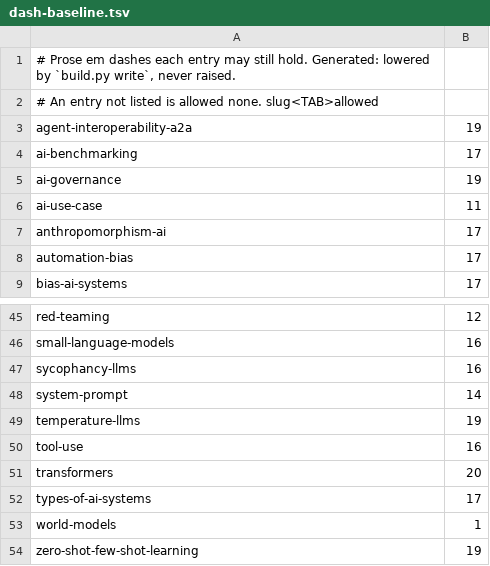
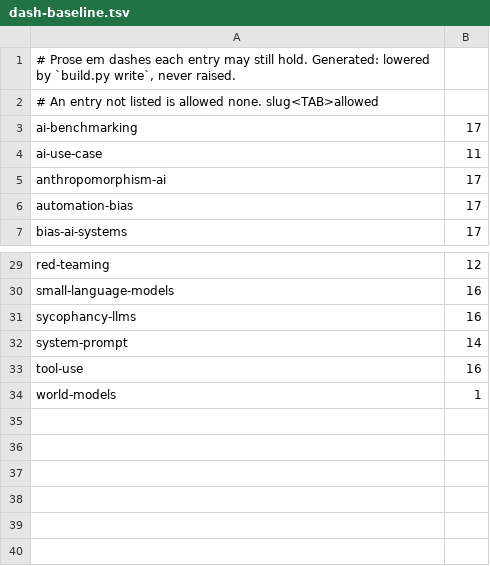
Before and after one commit to luispsalas/applied-ai-concepts, a TSV file: scripts/dash-baseline.tsv, drawn as a sheet; only a part is shown, gaps mark what is left out; the diff covers the shown part only.

Commit message:
Em dash cleanup, batch 6: 20 more entries to zero
375 prose em dashes removed by restructuring sentences. Quotations, links,
source IDs and numbers unchanged in every entry. Prose em dashes left:
426 in 32 entries.

```diff
--- a/scripts/dash-baseline.tsv
+++ b/scripts/dash-baseline.tsv
@@ -2,5 +2,3 @@
 # An entry not listed is allowed none. slug<TAB>allowed
-agent-interoperability-a2a	19
 ai-benchmarking	17
-ai-governance	19
 ai-use-case	11
@@ -48,7 +32,3 @@ sycophancy-llms	16
 system-prompt	14
-temperature-llms	19
 tool-use	16
-transformers	20
-types-of-ai-systems	17
 world-models	1
-zero-shot-few-shot-learning	19
```
Also changed, not shown: 14 removed rows elsewhere in this file, 24 other files.
